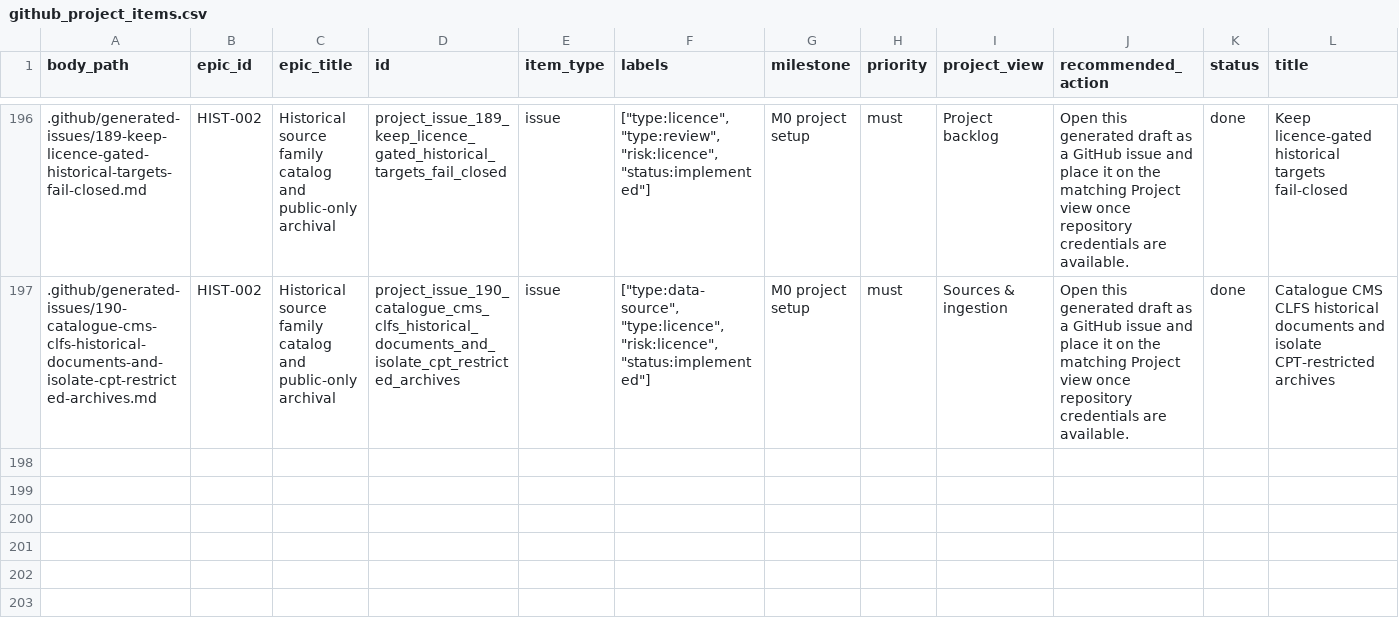
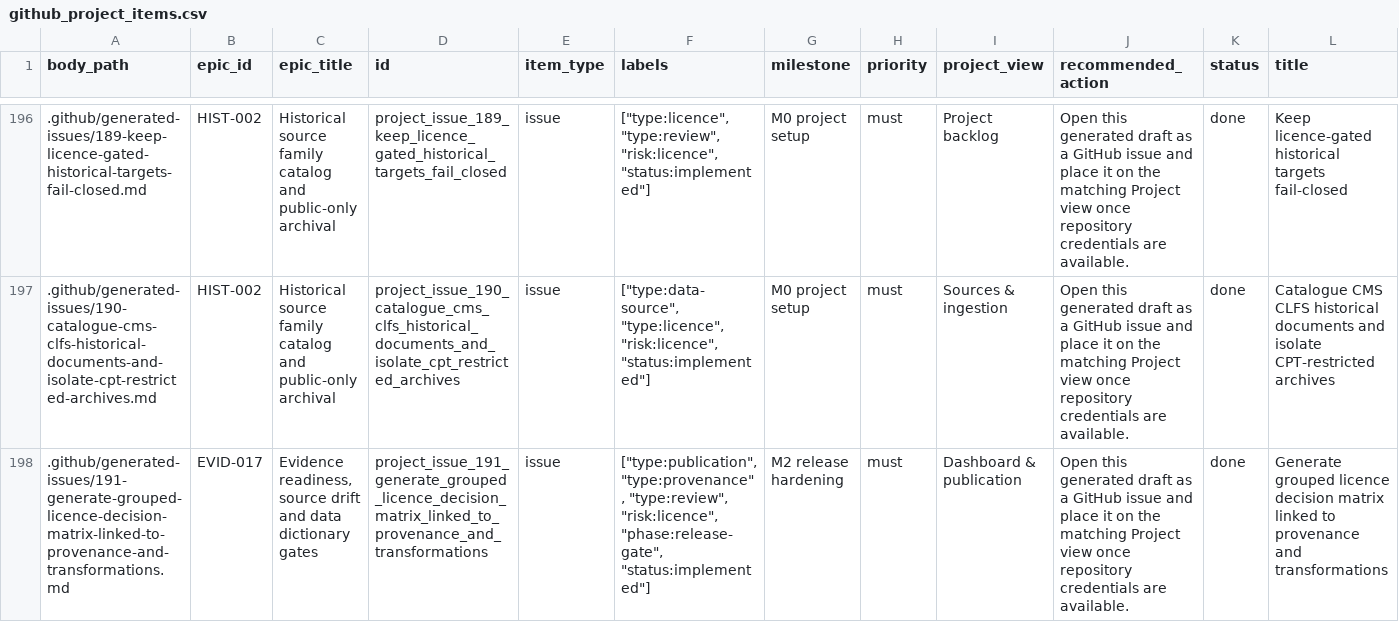
Before and after one commit to edithatogo/reimbursement-atlas, a CSV file: apps/dashboard/public/data/github_project_items.csv, drawn as a sheet; only a part is shown, gaps mark what is left out; rows hold the shown columns only; the diff names each change by its address in the sheet, - before the commit and + after, or states it on an @@ line.

```diff
--- a/apps/dashboard/public/data/github_project_items.csv
+++ b/apps/dashboard/public/data/github_project_items.csv
+row 198: .github/generated-issues/191-generate-grouped-licence-decision-matrix-linked-to-provenance-and-transformations.md | EVID-017 | Evidence readiness, source drift and data dictionary gates | project_issue_191_generate_grouped_licence_decision_matrix_linked_to_provenance_and_transformations | issue | ["type:publication", "type:provenance", "type:review", "risk:licence", "phase:release-gate", "status:implemented"] | M2 release hardening | must | Dashboard & publication | Open this generated draft as a GitHub issue and place it on the matching Project view once repository credentials are available. | done | Generate grouped licence decision matrix linked to provenance and transformations
```
Also changed, not shown: apps/dashboard/public/data/release_gates.csv, data/derived/github_project/github_project_items.csv, 48 other files.
